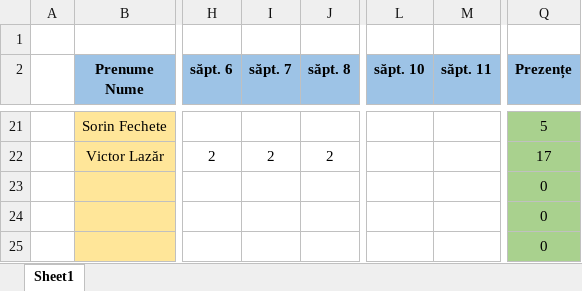
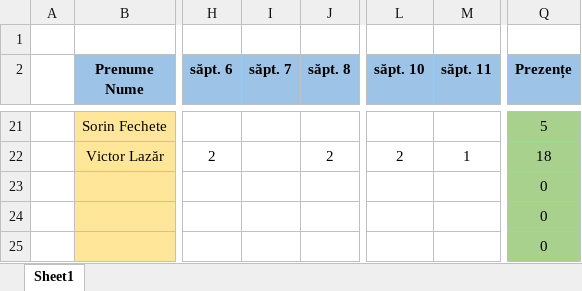
Before and after one commit to PelleRemus/Geoinformatica_Promotia_2025_2028, an Excel workbook: ProgramarePentruStiinteAplicate1/Prezenta Programare.xlsx, sheet Sheet1, drawn as a sheet; only a part is shown, gaps mark what is left out; values as stored, in another font and other column widths than the file's, no borders; conditional formats not drawn; the diff covers the shown part only; the diff names each change by its address in the sheet, - before the commit and + after, or states it on an @@ line.

```diff
--- a/ProgramarePentruStiinteAplicate1/Prezenta Programare.xlsx (sheet Sheet1)
+++ b/ProgramarePentruStiinteAplicate1/Prezenta Programare.xlsx (sheet Sheet1)
-I22 (săpt. 7): 2
+I22 (săpt. 7): (empty)
-L22 (săpt. 10): (empty)
+L22 (săpt. 10): 2
-M22 (săpt. 11): (empty)
+M22 (săpt. 11): 1
-Q22 (Prezențe): 17
+Q22 (Prezențe): 18
```
Also changed, not shown: 1 added row, 1 removed row and 37 edited cells elsewhere in this sheet, AlgoritmiSiStructuriDeDate1/Prezenta Algoritmi.xlsx, 4 other files.
